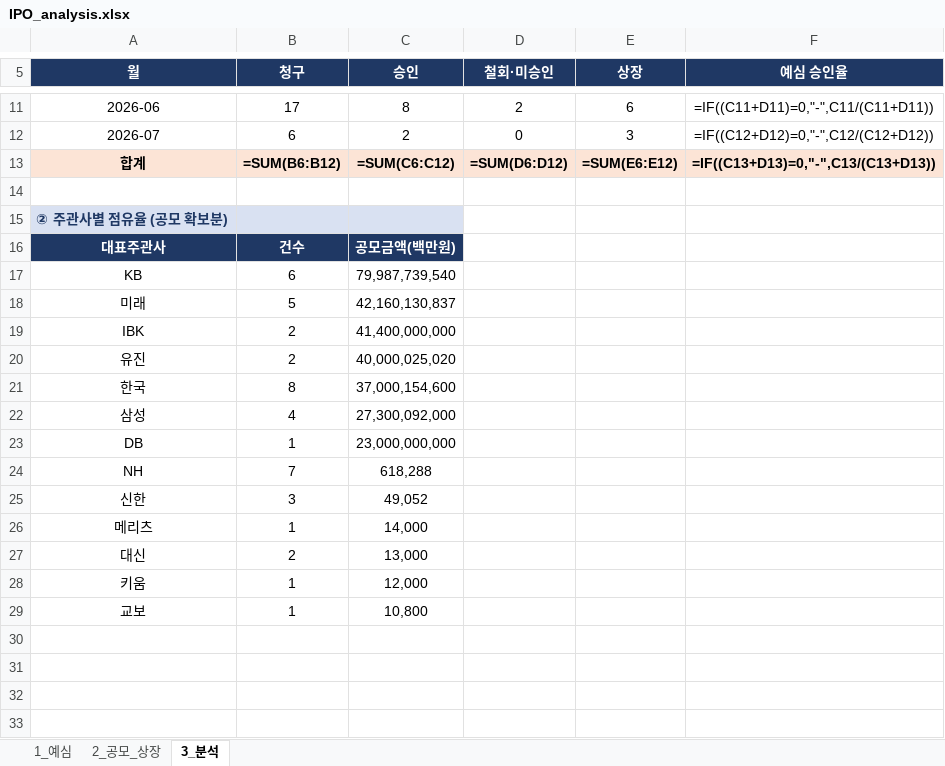
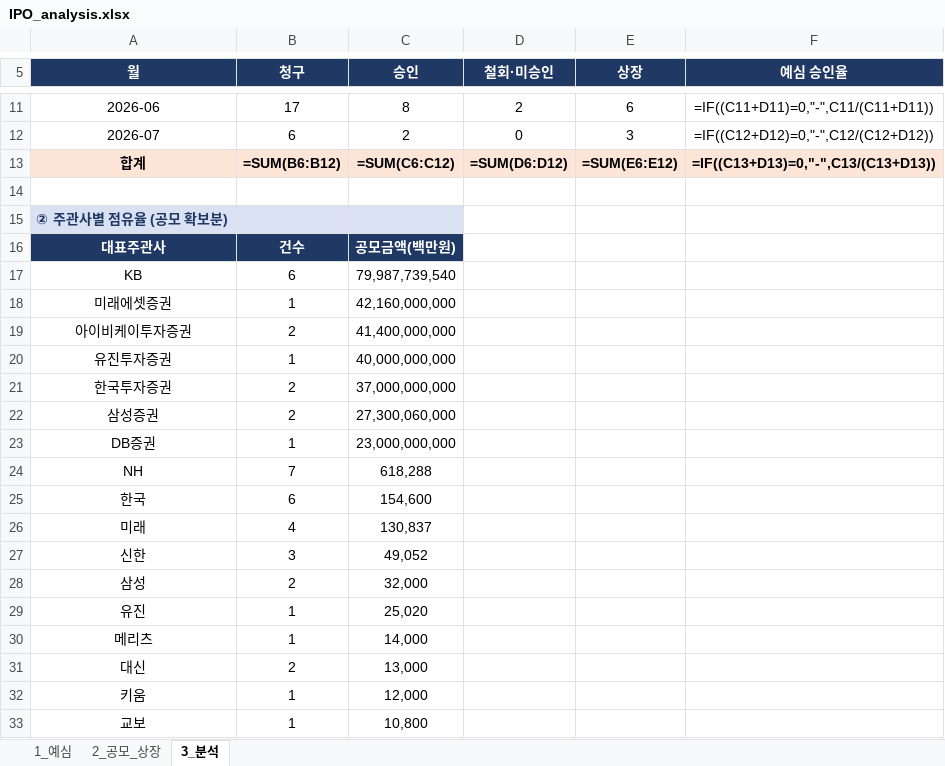
Before and after one commit to history-dungeon-user/IPO-MARKET-REVIEW, an Excel workbook: IPO_analysis.xlsx, sheet 3_분석, drawn as a sheet; only a part is shown, gaps mark what is left out; values as stored, in another font and other column widths than the file's, no borders; formulas without a stored value are shown as written; removed rows and columns are numbered as before the commit, all else as after; the diff names each change by its address in the sheet, - before the commit and + after, or states it on an @@ line.

```diff
--- a/IPO_analysis.xlsx (sheet 3_분석)
+++ b/IPO_analysis.xlsx (sheet 3_분석)
-row 18: 미래 | 5 | 42,160,130,837
+row 18: 미래에셋증권 | 1 | 42,160,000,000
-A19 (월): IBK
+A19 (월): 아이비케이투자증권
-row 20: 유진 | 2 | 40,000,025,020
-row 21: 한국 | 8 | 37,000,154,600
-row 22: 삼성 | 4 | 27,300,092,000
+row 20: 유진투자증권 | 1 | 40,000,000,000
+row 21: 한국투자증권 | 2 | 37,000,000,000
+row 22: 삼성증권 | 2 | 27,300,060,000
-A23 (월): DB
+A23 (월): DB증권
+row 25: 한국 | 6 | 154,600
+row 26: 미래 | 4 | 130,837
+row 28: 삼성 | 2 | 32,000
+row 29: 유진 | 1 | 25,020
```
Also changed, not shown: sheet 2_공모_상장, IPO_Rawdata_master.xlsx, 4 other files.
